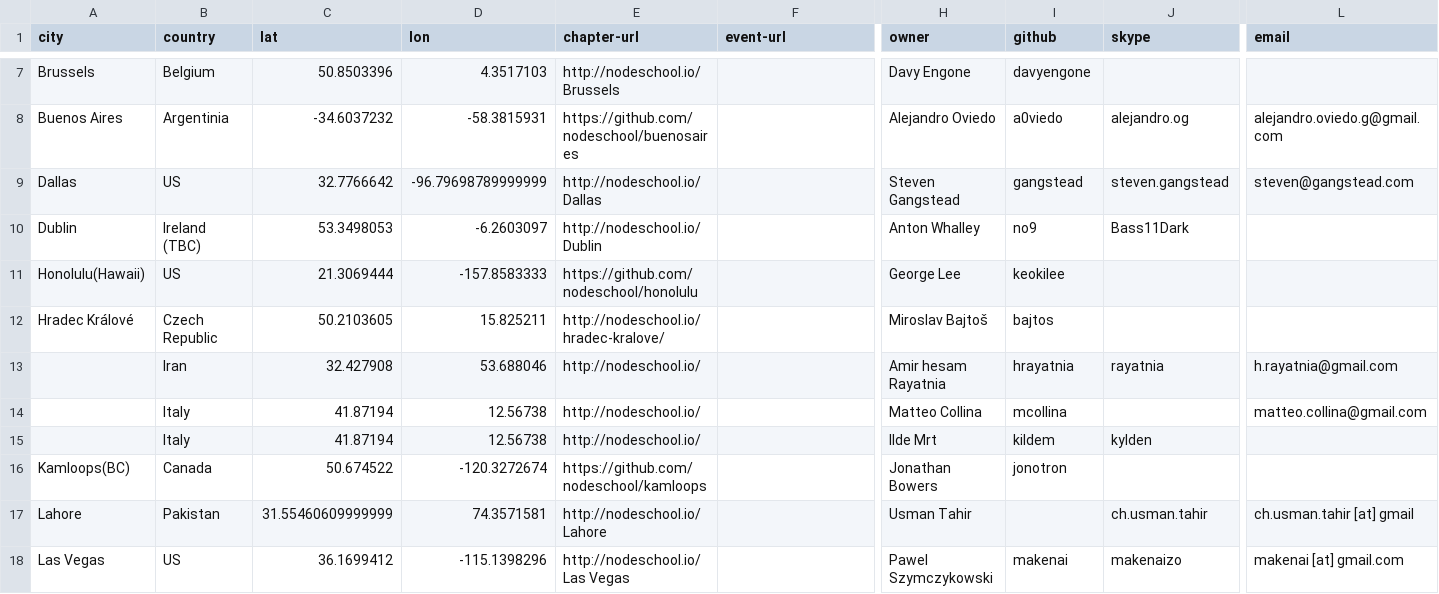
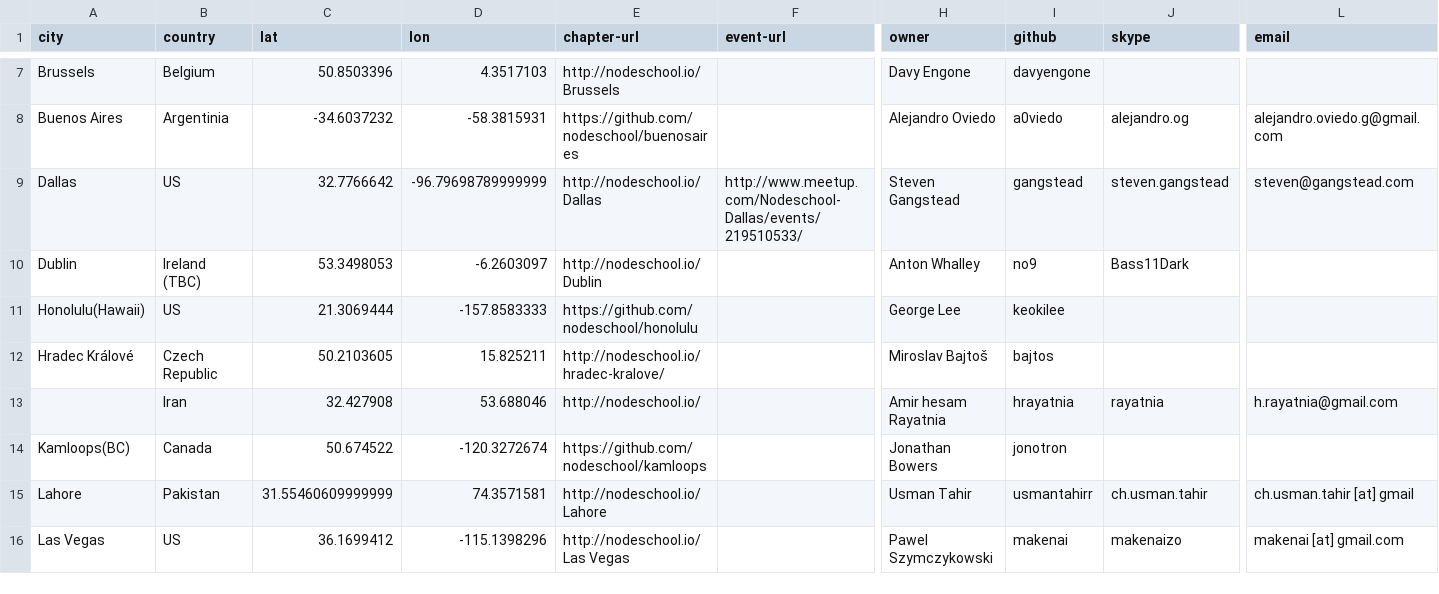
Before and after one commit to afronski/playground-nodejs, a CSV file: tools/comments-gh-scraper/output.csv, drawn as a sheet; only a part is shown, gaps mark what is left out; removed rows and columns are numbered as before the commit, all else as after; rows hold the shown columns only; the diff covers the shown part only; the diff names each change by its address in the sheet, - before the commit and + after, or states it on an @@ line.

Commit message:
Fixed loading of events
csv fix

Removed unnecessary log statement

Fixed accidentally committed log output

Added latest data

Added latest data

```diff
--- a/tools/comments-gh-scraper/output.csv
+++ b/tools/comments-gh-scraper/output.csv
-F9 (event-url): (empty)
+F9 (event-url): http://www.meetup.com/Nodeschool-Dallas/events/219510533/
-row 14:  | Italy | 41.87194 | 12.56738 | http://nodeschool.io/ |  | Matteo Collina | mcollina |  | matteo.collina@gmail.com
-row 15:  | Italy | 41.87194 | 12.56738 | http://nodeschool.io/ |  | Ilde Mrt | kildem | kylden
-I15 (github): (empty)
+I15 (github): usmantahirr
```
Also changed, not shown: 2 added rows and 9 edited cells elsewhere in this file, 1 other file.
